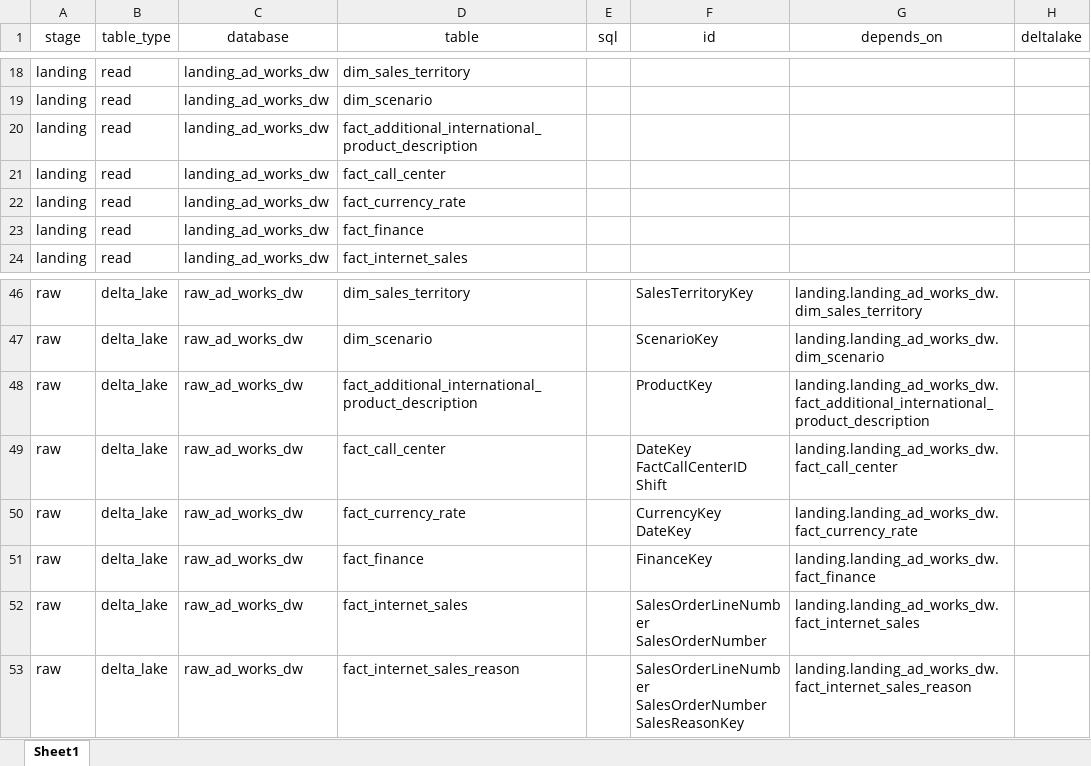
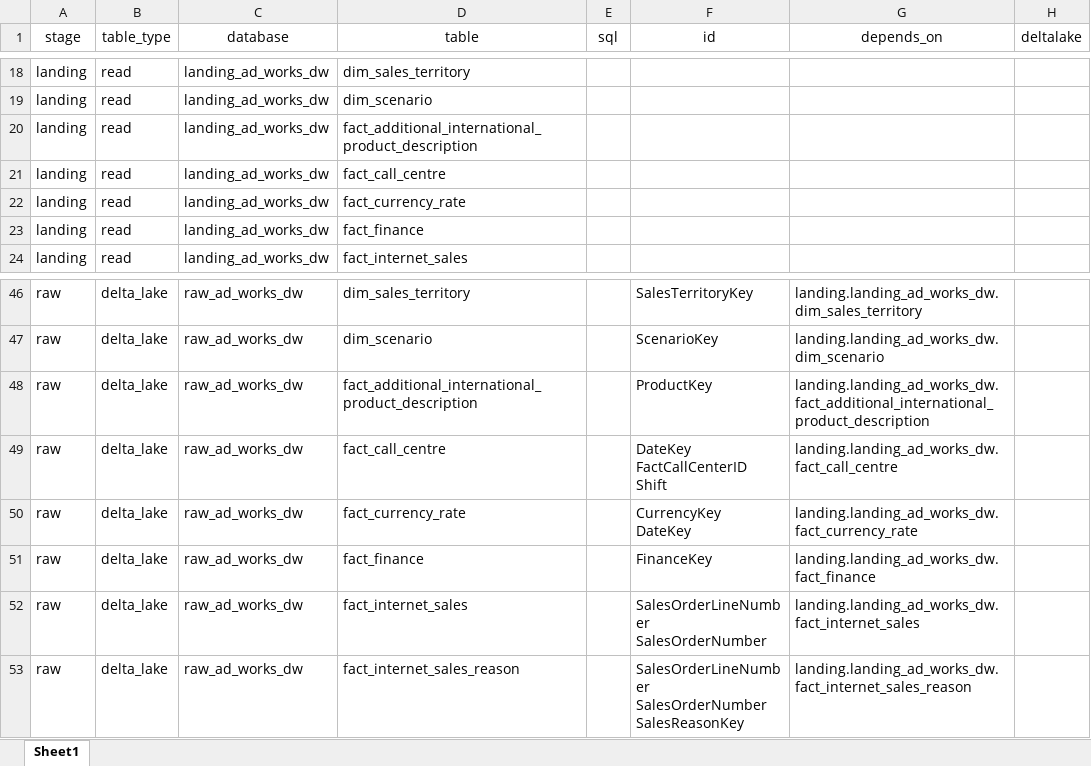
Before and after one commit to sibytes/databricks-patterns, an Excel workbook: ad_works_dw/pipelines/tables.xlsx, sheet Sheet1, drawn as a sheet; only a part is shown, gaps mark what is left out; values as stored, in another font and other column widths than the file's, no borders; the diff names each change by its address in the sheet, - before the commit and + after, or states it on an @@ line.

```diff
--- a/ad_works_dw/pipelines/tables.xlsx (sheet Sheet1)
+++ b/ad_works_dw/pipelines/tables.xlsx (sheet Sheet1)
-D21 (table): fact_call_center
+D21 (table): fact_call_centre
-D49 (table): fact_call_center
+D49 (table): fact_call_centre
-G49 (depends_on): landing.landing_ad_works_dw.fact_call_center
+G49 (depends_on): landing.landing_ad_works_dw.fact_call_centre
```
Also changed, not shown: 1 other file.
